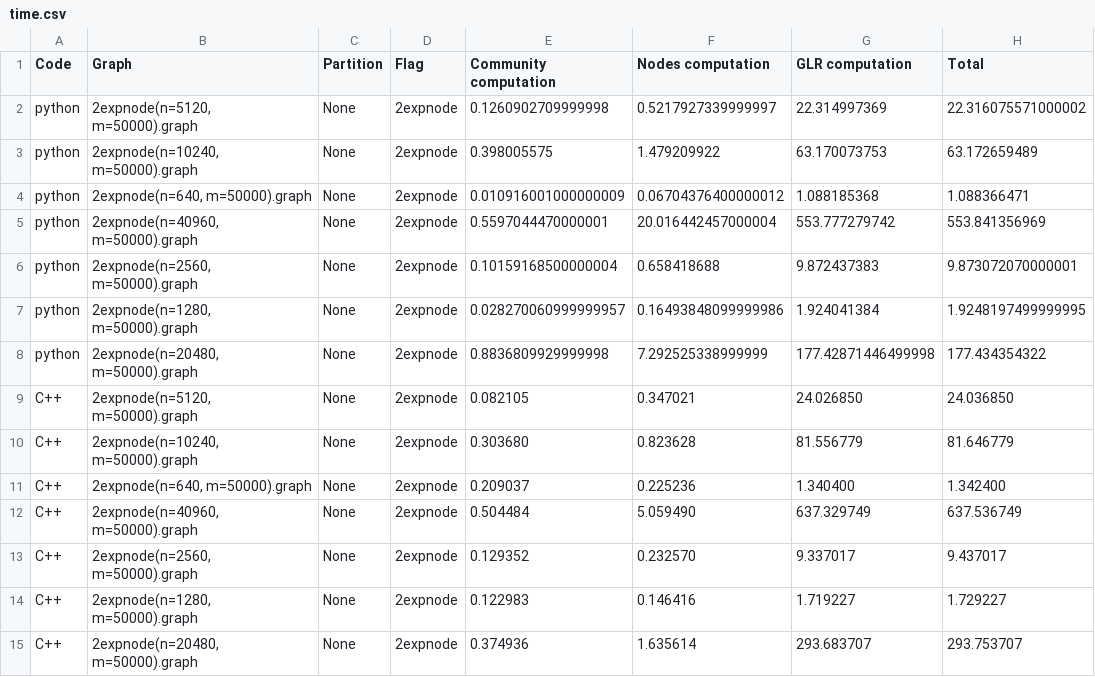
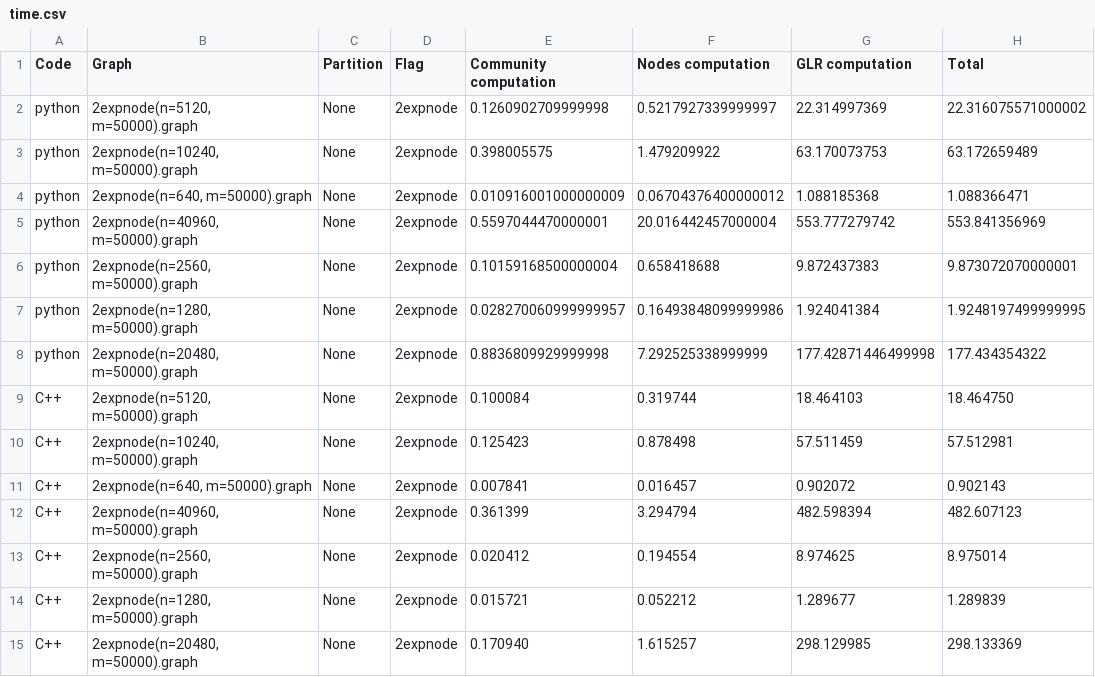
Before and after one commit to RobyBobby24/AlgorithmEngineering, a CSV file: results/time.csv, drawn as a sheet.

Commit message:
C++ results

```diff
--- a/results/time.csv
+++ b/results/time.csv
@@ -8,8 +8,8 @@ python;2expnode(n=1280, m=50000).graph;None;2expnode;0.028270060999999957;0.1649
 python;2expnode(n=20480, m=50000).graph;None;2expnode;0.8836809929999998;7.292525338999999;177.42871446499998;177.434354322
-C++;2expnode(n=5120, m=50000).graph;None;2expnode;0.082105;0.347021;24.026850;24.036850
-C++;2expnode(n=10240, m=50000).graph;None;2expnode;0.303680;0.823628;81.556779;81.646779
-C++;2expnode(n=640, m=50000).graph;None;2expnode;0.209037;0.225236;1.340400;1.342400
-C++;2expnode(n=40960, m=50000).graph;None;2expnode;0.504484;5.059490;637.329749;637.536749
-C++;2expnode(n=2560, m=50000).graph;None;2expnode;0.129352;0.232570;9.337017;9.437017
-C++;2expnode(n=1280, m=50000).graph;None;2expnode;0.122983;0.146416;1.719227;1.729227
-C++;2expnode(n=20480, m=50000).graph;None;2expnode;0.374936;1.635614;293.683707;293.753707
+C++;2expnode(n=5120, m=50000).graph;None;2expnode;0.100084;0.319744;18.464103;18.464750
+C++;2expnode(n=10240, m=50000).graph;None;2expnode;0.125423;0.878498;57.511459;57.512981
+C++;2expnode(n=640, m=50000).graph;None;2expnode;0.007841;0.016457;0.902072;0.902143
+C++;2expnode(n=40960, m=50000).graph;None;2expnode;0.361399;3.294794;482.598394;482.607123
+C++;2expnode(n=2560, m=50000).graph;None;2expnode;0.020412;0.194554;8.974625;8.975014
+C++;2expnode(n=1280, m=50000).graph;None;2expnode;0.015721;0.052212;1.289677;1.289839
+C++;2expnode(n=20480, m=50000).graph;None;2expnode;0.170940;1.615257;298.129985;298.133369
```
Also changed, not shown: results/C++Std(2expnode(n=10240, m=50000).graph).csv, results/C++Std(2expnode(n=1280, m=50000).graph).csv, 5 other files.
